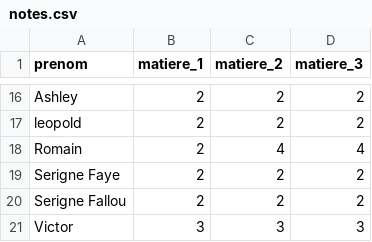
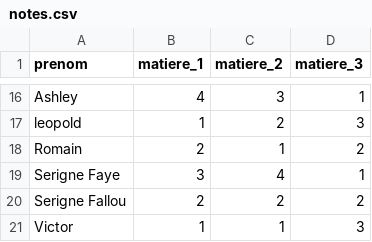
Before and after one commit to Preliator-code/Balancing-skills-of-group, a CSV file: Ressources/notes.csv, drawn as a sheet; only a part is shown, gaps mark what is left out; the diff covers the shown part only; the diff names each change by its address in the sheet, - before the commit and + after, or states it on an @@ line.

```diff
--- a/Ressources/notes.csv
+++ b/Ressources/notes.csv
-B16 (matiere_1): 2
+B16 (matiere_1): 4
-C16 (matiere_2): 2
+C16 (matiere_2): 3
-D16 (matiere_3): 2
+D16 (matiere_3): 1
-B17 (matiere_1): 2
+B17 (matiere_1): 1
-D17 (matiere_3): 2
+D17 (matiere_3): 3
-C18 (matiere_2): 4
+C18 (matiere_2): 1
-D18 (matiere_3): 4
+D18 (matiere_3): 2
-B19 (matiere_1): 2
+B19 (matiere_1): 3
-C19 (matiere_2): 2
+C19 (matiere_2): 4
-D19 (matiere_3): 2
+D19 (matiere_3): 1
-B21 (matiere_1): 3
+B21 (matiere_1): 1
-C21 (matiere_2): 3
+C21 (matiere_2): 1
```
Also changed, not shown: 33 edited cells elsewhere in this file, 7 other files.
